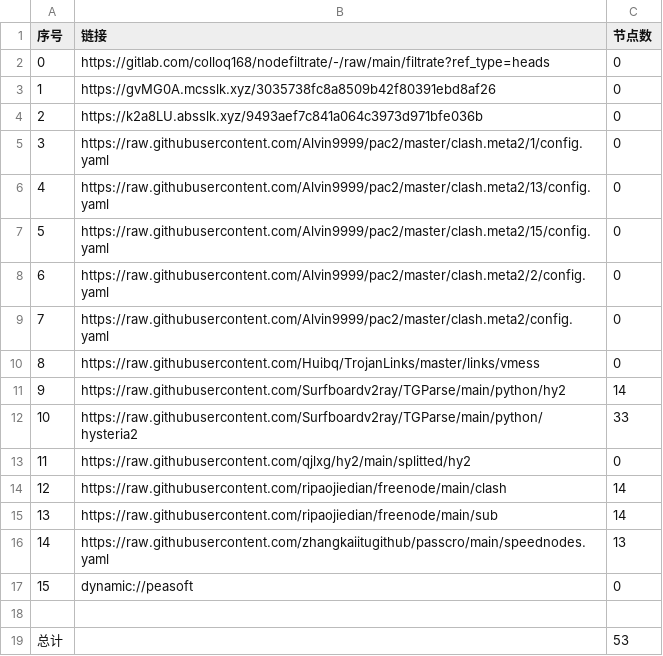
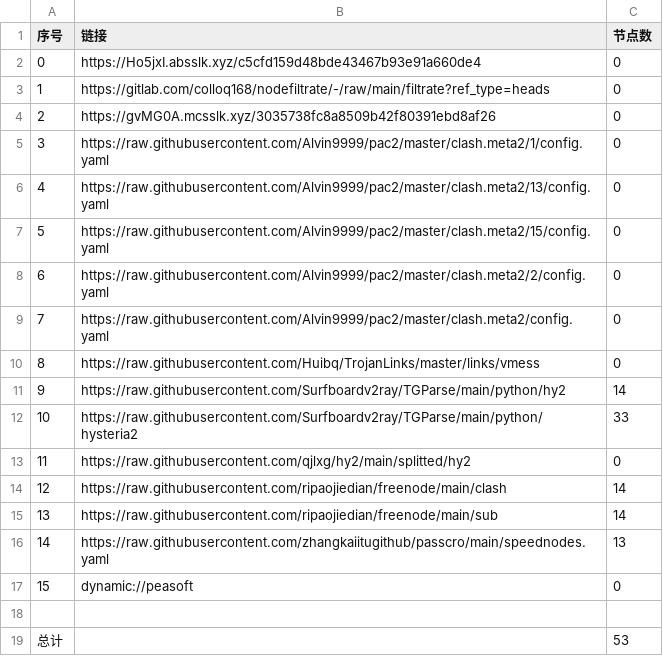
Before and after one commit to rf916711-del/AutoMergePublicNodes, a CSV file: list_result.csv, drawn as a sheet.

```diff
--- a/list_result.csv
+++ b/list_result.csv
@@ -1,5 +1,5 @@
 序号,链接,节点数
-0,https://gitlab.com/colloq168/nodefiltrate/-/raw/main/filtrate?ref_type=heads,0
-1,https://gvMG0A.mcsslk.xyz/3035738fc8a8509b42f80391ebd8af26,0
-2,https://k2a8LU.absslk.xyz/9493aef7c841a064c3973d971bfe036b,0
+0,https://Ho5jxI.absslk.xyz/c5cfd159d48bde43467b93e91a660de4,0
+1,https://gitlab.com/colloq168/nodefiltrate/-/raw/main/filtrate?ref_type=heads,0
+2,https://gvMG0A.mcsslk.xyz/3035738fc8a8509b42f80391ebd8af26,0
 3,https://raw.githubusercontent.com/Alvin9999/pac2/master/clash.meta2/1/config.yaml,0
```
Also changed, not shown: 3 other files.
